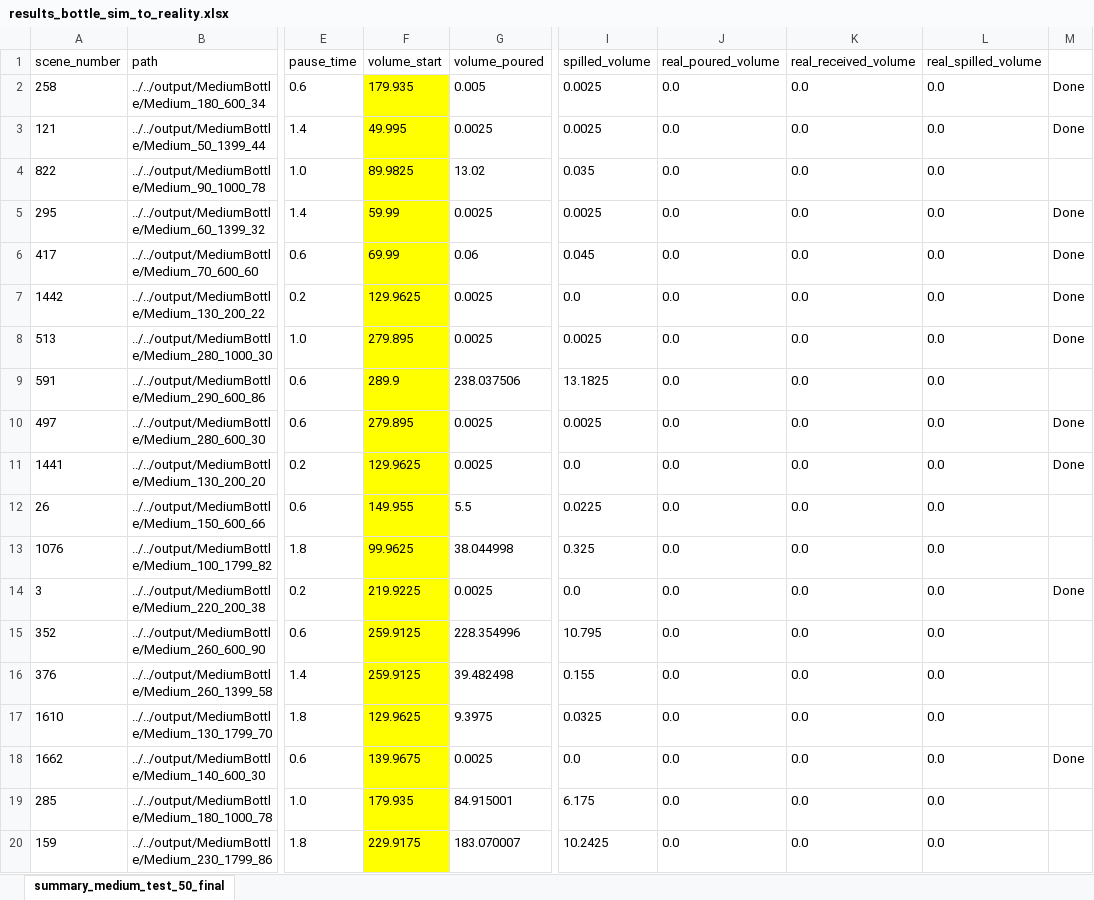
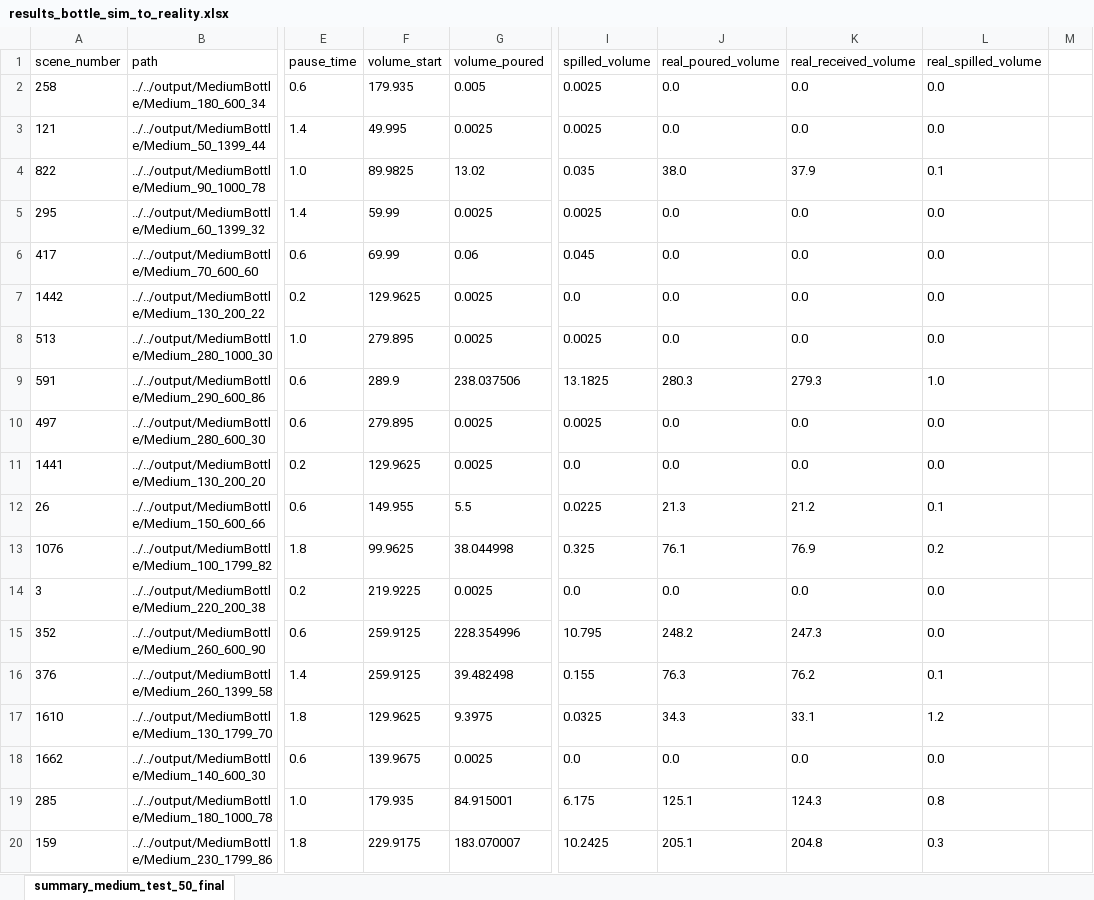
Before and after one commit to DaniSchober/LabLiquidVision, an Excel workbook: pouring_simulation/output/results_bottle_sim_to_reality.xlsx, sheet summary_medium_test_50_final, drawn as a sheet; only a part is shown, gaps mark what is left out; values as stored, in another font and other column widths than the file's, no borders; the diff covers the shown part only; the diff names each change by its address in the sheet, - before the commit and + after, or states it on an @@ line.

Commit message:
Reality results update

```diff
--- a/pouring_simulation/output/results_bottle_sim_to_reality.xlsx (sheet summary_medium_test_50_final)
+++ b/pouring_simulation/output/results_bottle_sim_to_reality.xlsx (sheet summary_medium_test_50_final)
-F2:F20 fill: #FFFF00
+F2:F20 fill: none
-M2:M3: Done
+M2:M3: (empty)
-J4 (real_poured_volume): 0.0
+J4 (real_poured_volume): 38.0
-K4 (real_received_volume): 0.0
+K4 (real_received_volume): 37.9
-L4 (real_spilled_volume): 0.0
+L4 (real_spilled_volume): 0.1
-M5:M8: Done
+M5:M8: (empty)
-J9 (real_poured_volume): 0.0
+J9 (real_poured_volume): 280.3
-K9 (real_received_volume): 0.0
+K9 (real_received_volume): 279.3
-L9 (real_spilled_volume): 0.0
+L9 (real_spilled_volume): 1.0
-M10:M11: Done
+M10:M11: (empty)
-J12 (real_poured_volume): 0.0
+J12 (real_poured_volume): 21.3
-K12 (real_received_volume): 0.0
+K12 (real_received_volume): 21.2
-L12 (real_spilled_volume): 0.0
+L12 (real_spilled_volume): 0.1
-J13 (real_poured_volume): 0.0
+J13 (real_poured_volume): 76.1
-K13 (real_received_volume): 0.0
+K13 (real_received_volume): 76.9
-L13 (real_spilled_volume): 0.0
+L13 (real_spilled_volume): 0.2
-M14: Done
+M14: (empty)
-J15 (real_poured_volume): 0.0
+J15 (real_poured_volume): 248.2
-K15 (real_received_volume): 0.0
+K15 (real_received_volume): 247.3
-J16 (real_poured_volume): 0.0
+J16 (real_poured_volume): 76.3
-K16 (real_received_volume): 0.0
+K16 (real_received_volume): 76.2
-L16 (real_spilled_volume): 0.0
+L16 (real_spilled_volume): 0.1
-J17 (real_poured_volume): 0.0
+J17 (real_poured_volume): 34.3
-K17 (real_received_volume): 0.0
+K17 (real_received_volume): 33.1
-L17 (real_spilled_volume): 0.0
+L17 (real_spilled_volume): 1.2
-M18: Done
+M18: (empty)
-J19 (real_poured_volume): 0.0
+J19 (real_poured_volume): 125.1
-K19 (real_received_volume): 0.0
+K19 (real_received_volume): 124.3
-L19 (real_spilled_volume): 0.0
+L19 (real_spilled_volume): 0.8
-J20 (real_poured_volume): 0.0
+J20 (real_poured_volume): 205.1
-K20 (real_received_volume): 0.0
+K20 (real_received_volume): 204.8
-L20 (real_spilled_volume): 0.0
+L20 (real_spilled_volume): 0.3
```
Also changed, not shown: 4 removed rows, 76 edited cells and cell formats elsewhere in this sheet, pouring_simulation/output/results_flask_sim_to_reality.xlsx, pouring_simulation/output/summary_medium_test_50_final.xlsx.
